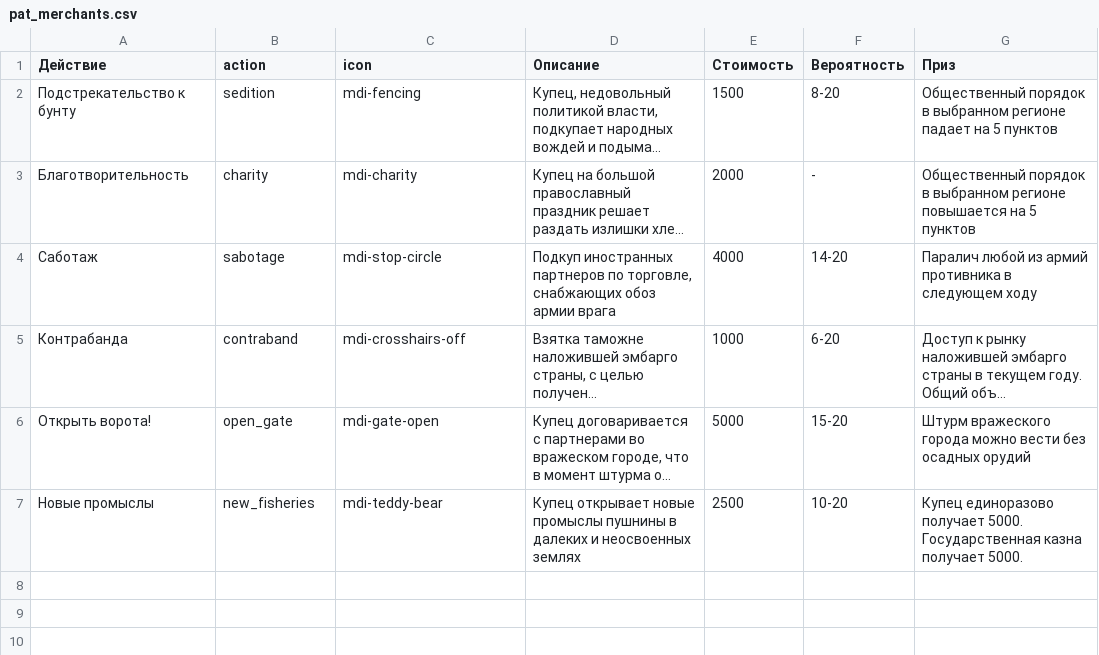
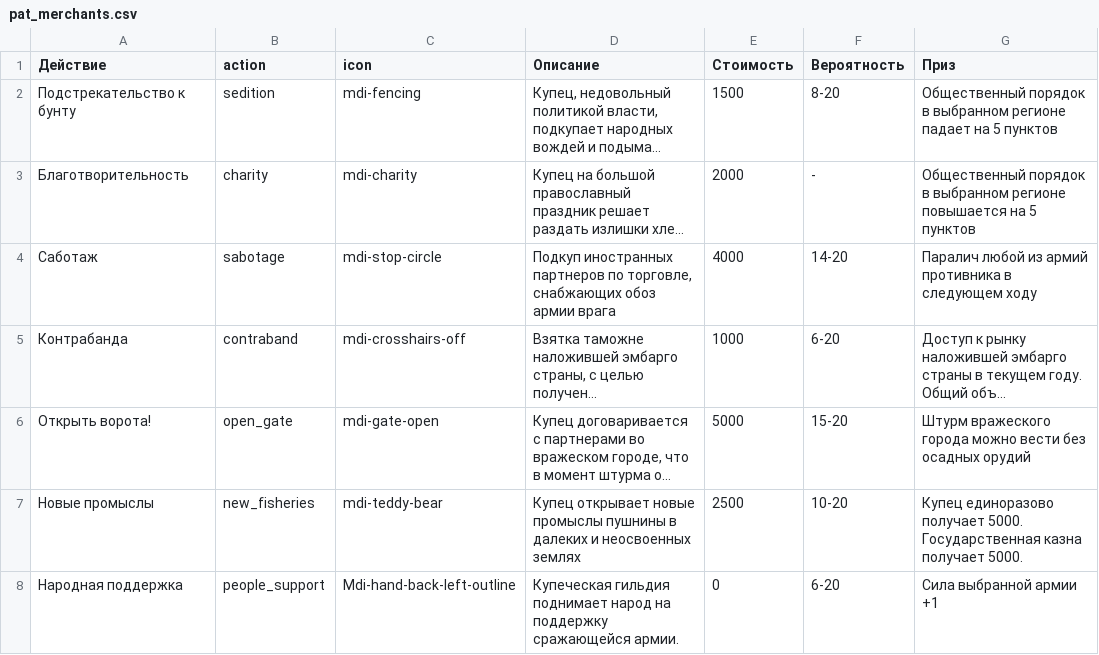
Before and after one commit to kmi9work/eraofchange, a CSV file: db/seeds/pat_merchants.csv, drawn as a sheet; long unchanged cells end in …; the diff names each change by its address in the sheet, - before the commit and + after, or states it on an @@ line.

Commit message:
politics except seeds

```diff
--- a/db/seeds/pat_merchants.csv
+++ b/db/seeds/pat_merchants.csv
+row 8: Народная поддержка | people_support | Mdi-hand-back-left-outline | Купеческая гильдия поднимает народ на поддержку сражающейся армии. | 0 | 6-20 | Сила выбранной армии +1
```
Also changed, not shown: 18 other files.
